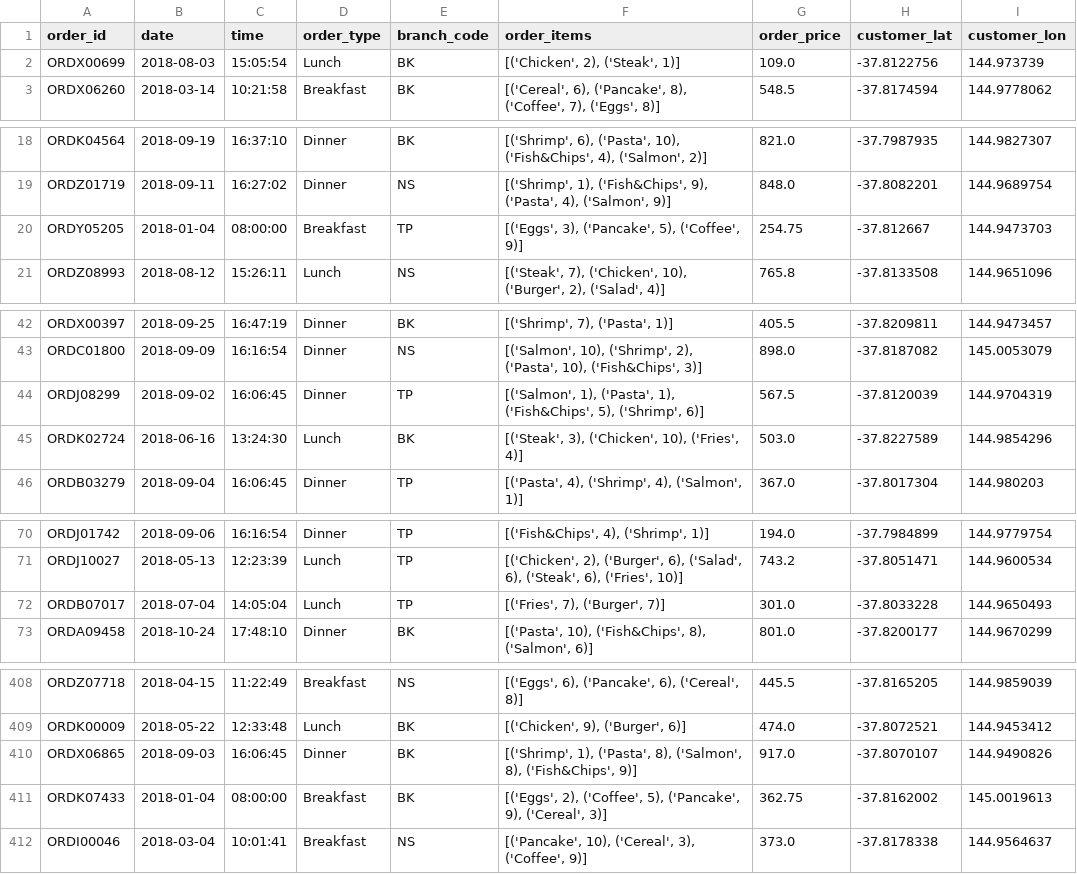
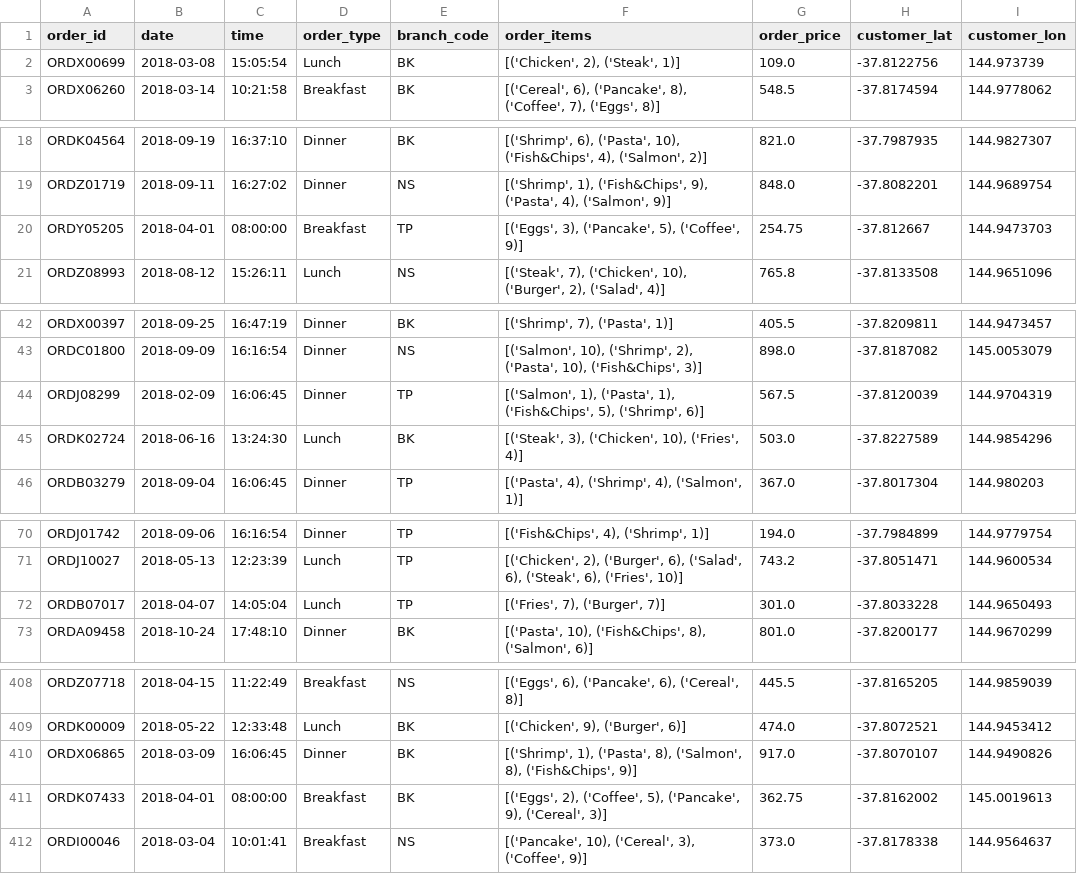
Before and after one commit to SonghaiFan/teaching-materials, a CSV file: courses/lincoin/materials/fit5196/ass2_2026/Group024_dirty_data_solution.csv, drawn as a sheet; only a part is shown, gaps mark what is left out; the diff covers the shown part only; the diff names each change by its address in the sheet, - before the commit and + after, or states it on an @@ line.

```diff
--- a/courses/lincoin/materials/fit5196/ass2_2026/Group024_dirty_data_solution.csv
+++ b/courses/lincoin/materials/fit5196/ass2_2026/Group024_dirty_data_solution.csv
-B2 (date): 2018-08-03
+B2 (date): 2018-03-08
-B20 (date): 2018-01-04
+B20 (date): 2018-04-01
-B44 (date): 2018-09-02
+B44 (date): 2018-02-09
-B72 (date): 2018-07-04
+B72 (date): 2018-04-07
-B410 (date): 2018-09-03
+B410 (date): 2018-03-09
-B411 (date): 2018-01-04
+B411 (date): 2018-04-01
```
Also changed, not shown: 9 edited cells elsewhere in this file, courses/lincoin/materials/fit5196/ass2_2026/Group024_outlier_data_solution.csv, 3 other files.
